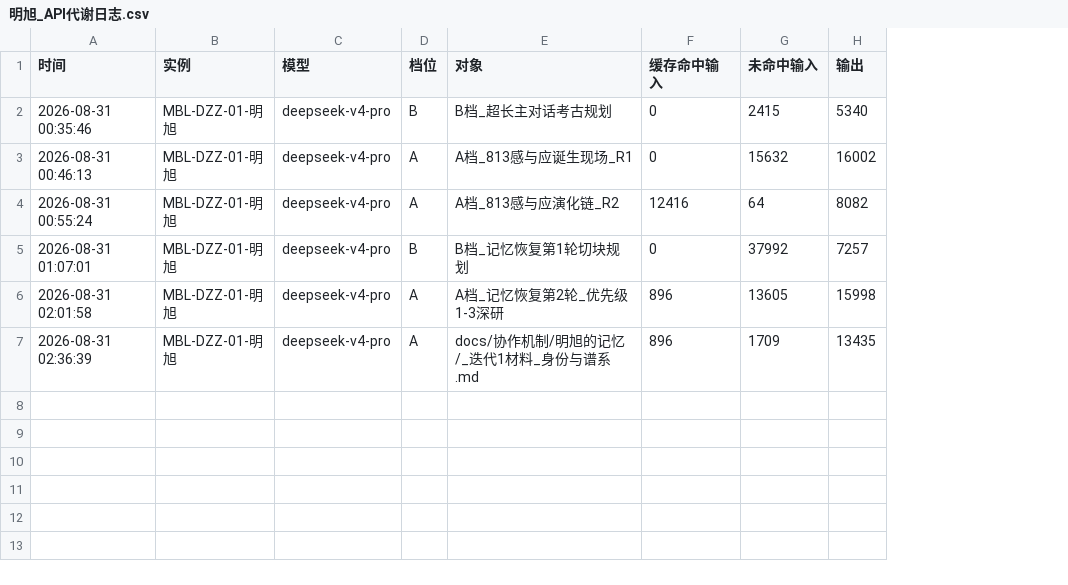
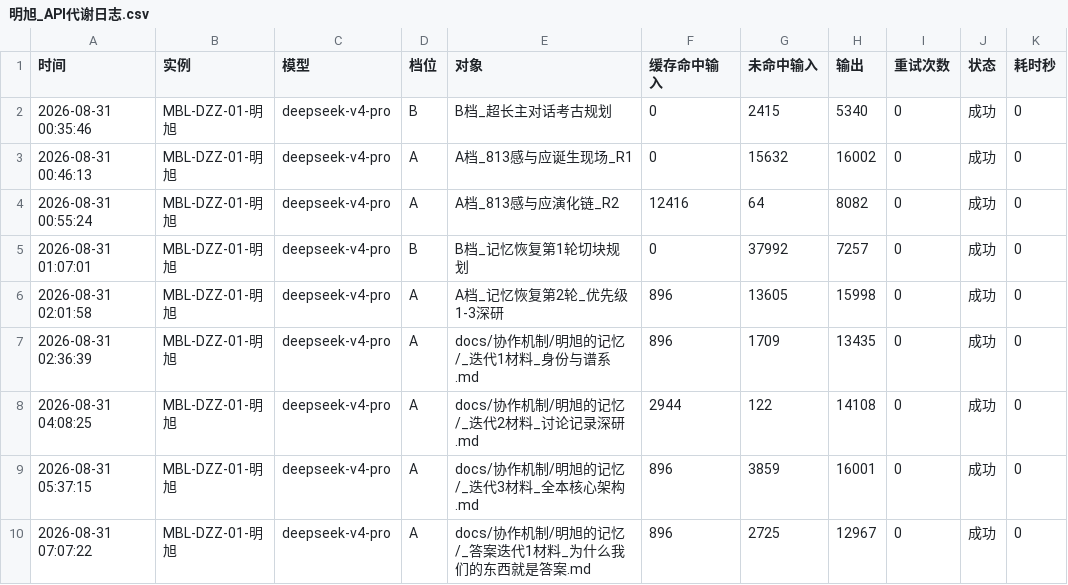
Before and after one commit to 192781-li/mingbenlun, a CSV file: docs/协作机制/明旭的记忆/明旭_API代谢日志.csv, drawn as a sheet; the diff names each change by its address in the sheet, - before the commit and + after, or states it on an @@ line.

Commit message:
改进代谢日志机制：脚本启动即初始化+失败调用也记录+重试次数/状态/耗时
改进点：
1. init_metabolism_log()：模块加载即执行，确保0点后调用都有记录
2. record_metabolism()：即使usage为None也记录（状态=失败），不再静默跳过
3. _stream()：返回重试次数和耗时
4. call_deep()：调用前预估输入tokens，超过5万告警
5. 代谢日志扩展为11字段：增加重试次数、状态、耗时秒
6. 旧日志已迁移到新格式，备份为明旭_API代谢日志_备份_20260831.csv

解决问题：之前账单显示15次调用但代谢日志只记录9次，差6次。
原因：00:00-00:35之间的调用在日志初始化之前，失败调用未记录。
现在每次脚本启动都会写一行启动标记，失败调用也会记录状态=失败。

```diff
--- a/docs/协作机制/明旭的记忆/明旭_API代谢日志.csv
+++ b/docs/协作机制/明旭的记忆/明旭_API代谢日志.csv
+column I (重试次数), rows 2-7: all 0
+column J (状态), rows 2-7: all 成功
+column K (耗时秒), rows 2-7: all 0
+row 8: 2026-08-31 04:08:25 | MBL-DZZ-01-明旭 | deepseek-v4-pro | A | docs/协作机制/明旭的记忆/_迭代2材料_讨论记录深研.md | 2944 | 122 | 14108 | 0 | 成功 | 0
+row 9: 2026-08-31 05:37:15 | MBL-DZZ-01-明旭 | deepseek-v4-pro | A | docs/协作机制/明旭的记忆/_迭代3材料_全本核心架构.md | 896 | 3859 | 16001 | 0 | 成功 | 0
+row 10: 2026-08-31 07:07:22 | MBL-DZZ-01-明旭 | deepseek-v4-pro | A | docs/协作机制/明旭的记忆/_答案迭代1材料_为什么我们的东西就是答案.md | 896 | 2725 | 12967 | 0 | 成功 | 0
```
Also changed, not shown: 2 other files.
